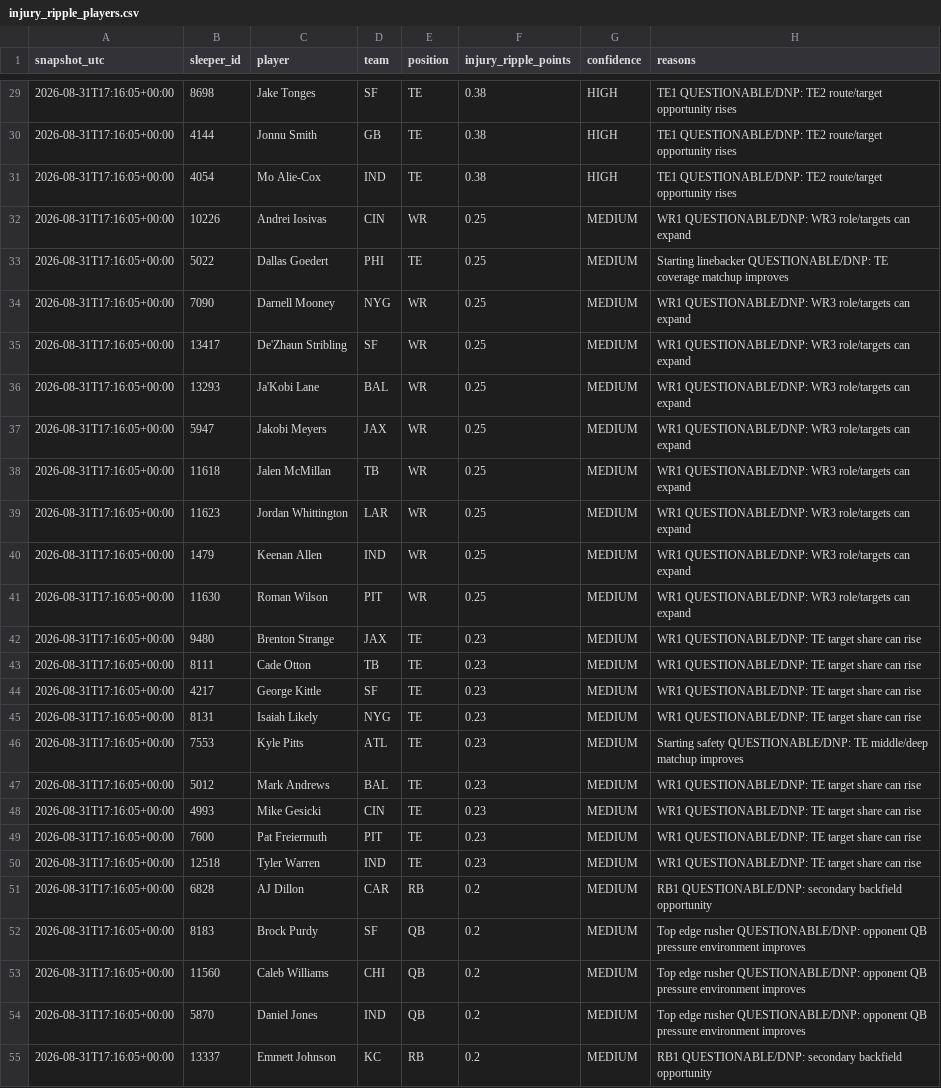
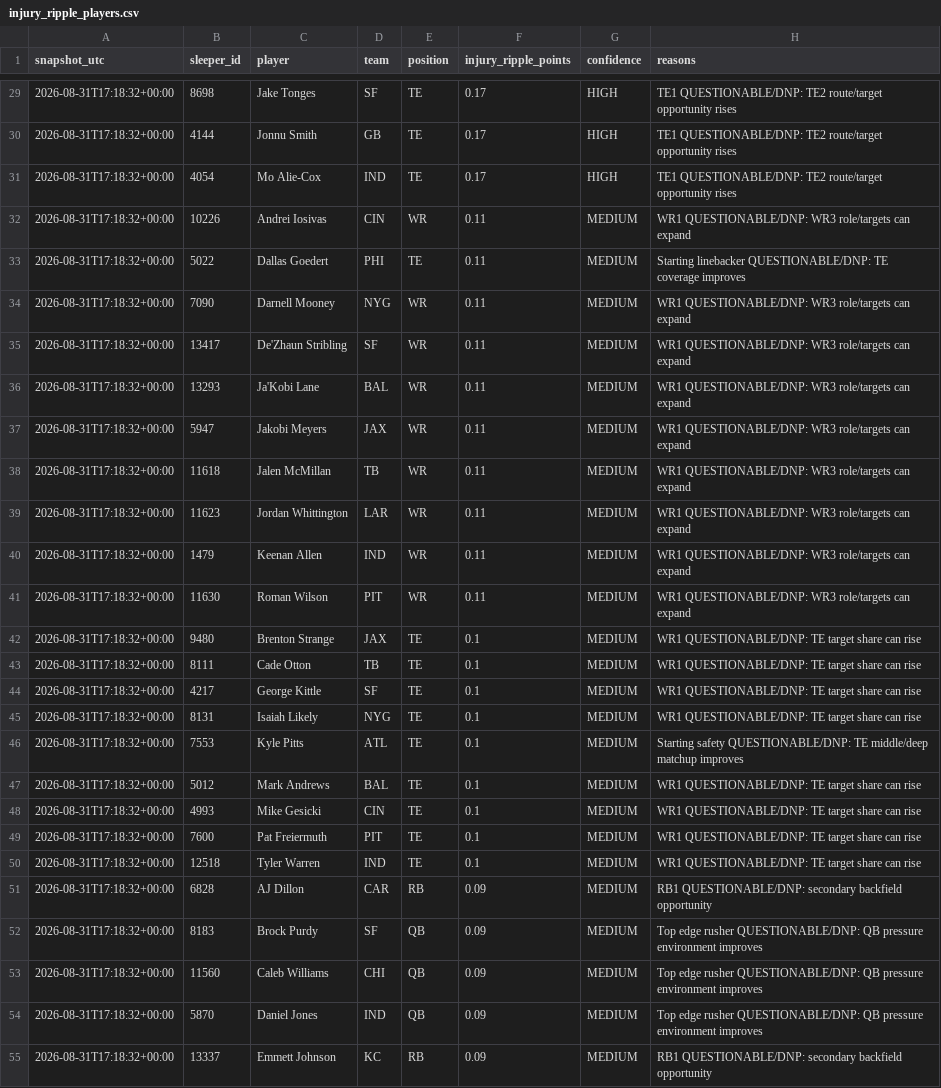
Before and after one commit to willblatz97/Learning-Python, a CSV file: fantasy-football-tracker/data/normalized/injury_ripple_players.csv, drawn as a sheet; only a part is shown, gaps mark what is left out; the diff covers the shown part only; the diff names each change by its address in the sheet, - before the commit and + after, or states it on an @@ line.

```diff
--- a/fantasy-football-tracker/data/normalized/injury_ripple_players.csv
+++ b/fantasy-football-tracker/data/normalized/injury_ripple_players.csv
-A29:A55 (snapshot_utc): 2026-08-31T17:16:05+00:00
+A29:A55 (snapshot_utc): 2026-08-31T17:18:32+00:00
-F29:F31 (injury_ripple_points): 0.38
+F29:F31 (injury_ripple_points): 0.17
-F32:F41 (injury_ripple_points): 0.25
+F32:F41 (injury_ripple_points): 0.11
-H33 (reasons): …TE coverage matchup improves
+H33 (reasons): …TE coverage improves
-F42:F50 (injury_ripple_points): 0.23
+F42:F50 (injury_ripple_points): 0.1
-F51:F55 (injury_ripple_points): 0.2
+F51:F55 (injury_ripple_points): 0.09
-H52:H54 (reasons): …rusher QUESTIONABLE/DNP: opponent QB pressure…
+H52:H54 (reasons): …rusher QUESTIONABLE/DNP: QB pressure…
```
Also changed, not shown: 1 added row, 1 removed row and 125 edited cells elsewhere in this file, fantasy-football-tracker/data/normalized/availability_matrix.csv, fantasy-football-tracker/data/normalized/command_center.csv, 39 other files.
